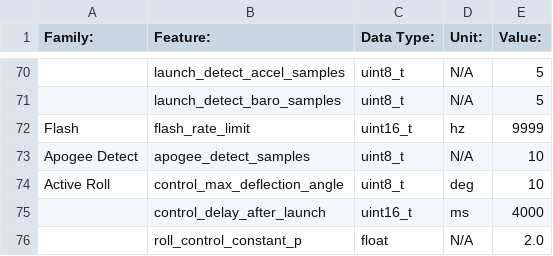
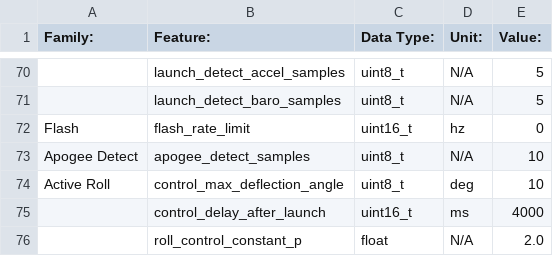
Before and after one commit to SunDevilRocketry/sdec, a CSV file: input/appa_config.csv, drawn as a sheet; only a part is shown, gaps mark what is left out; the diff names each change by its address in the sheet, - before the commit and + after, or states it on an @@ line.

Commit message:
Change default rate limit to 0

```diff
--- a/input/appa_config.csv
+++ b/input/appa_config.csv
-E72 (Value:): 9999
+E72 (Value:): 0
```
